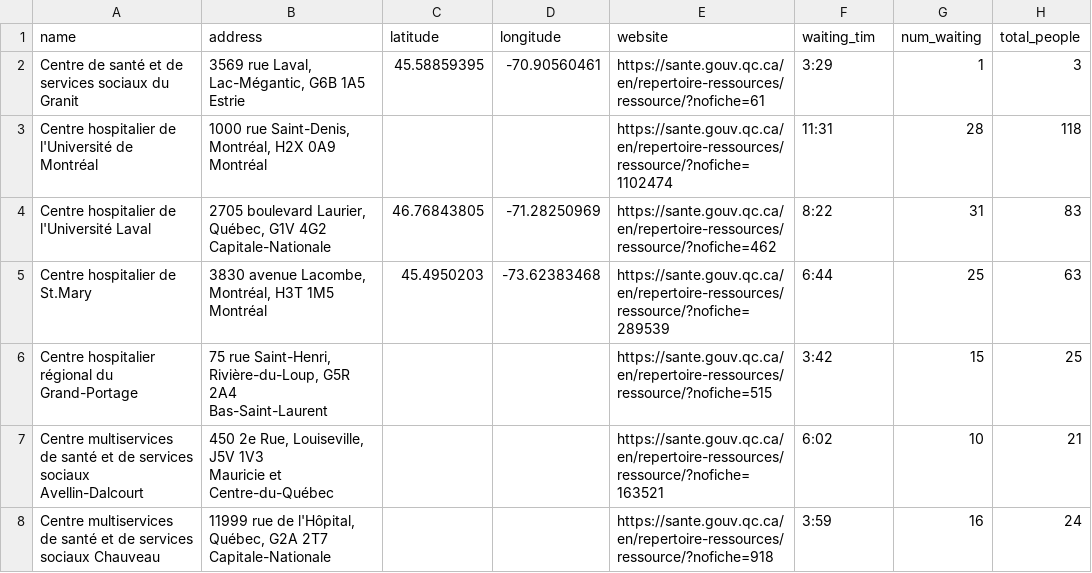
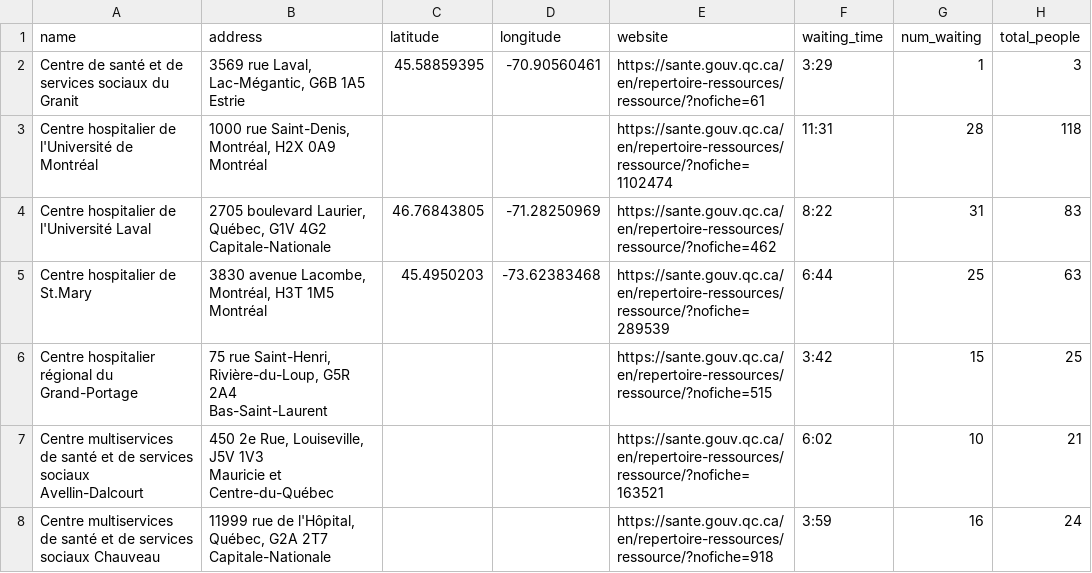
Before and after one commit to andrewjeyaraj/EmergIT, a CSV file: geocoded_hospitals_with_latlon.csv, drawn as a sheet; only a part is shown; the diff names each change by its address in the sheet, - before the commit and + after, or states it on an @@ line.

Commit message:
Update geocoded_hospitals_with_latlon.csv

```diff
--- a/geocoded_hospitals_with_latlon.csv
+++ b/geocoded_hospitals_with_latlon.csv
-F1: waiting_tim
+F1: waiting_time
```
